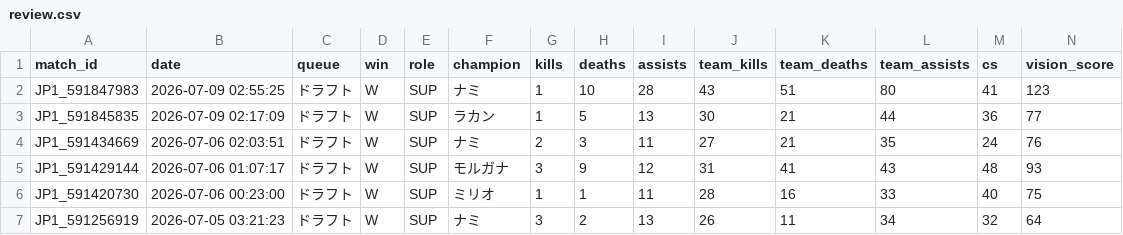
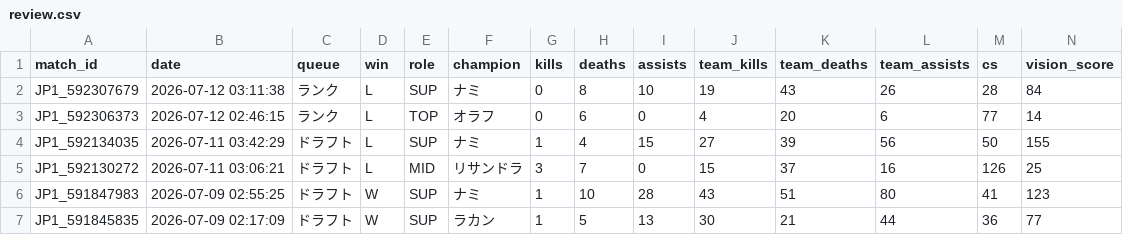
Before and after one commit to kenchi1209-hub/LoL-SUP-Tracker, a CSV file: data/csv/review.csv, drawn as a sheet; only a part is shown; the shorter side is filled out with more unchanged rows; rows hold the shown columns only; the diff names each change by its address in the sheet, - before the commit and + after, or states it on an @@ line.

```diff
--- a/data/csv/review.csv
+++ b/data/csv/review.csv
+row 2: JP1_592307679 | 2026-07-12 03:11:38 | ランク | L | SUP | ナミ | 0 | 8 | 10 | 19 | 43 | 26 | 28 | 84
+row 3: JP1_592306373 | 2026-07-12 02:46:15 | ランク | L | TOP | オラフ | 0 | 6 | 0 | 4 | 20 | 6 | 77 | 14
+row 4: JP1_592134035 | 2026-07-11 03:42:29 | ドラフト | L | SUP | ナミ | 1 | 4 | 15 | 27 | 39 | 56 | 50 | 155
+row 5: JP1_592130272 | 2026-07-11 03:06:21 | ドラフト | L | MID | リサンドラ | 3 | 7 | 0 | 15 | 37 | 16 | 126 | 25
```
Also changed, not shown: data/csv/monthly/2026-07_my_matches.csv, data/csv/monthly/2026-07_participants.csv, 7 other files.
